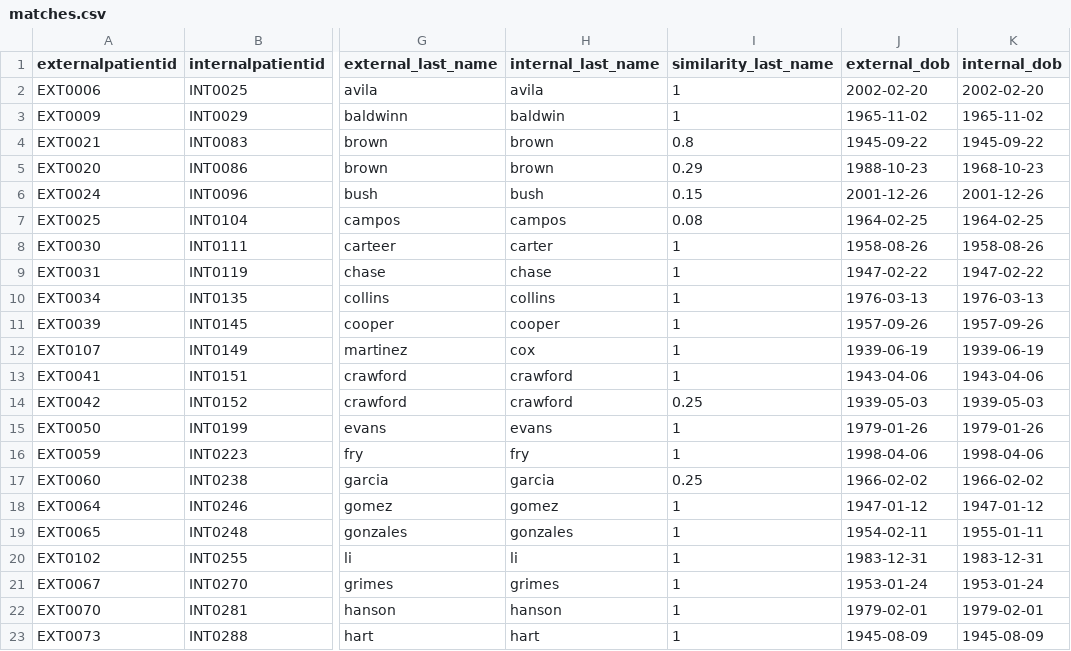
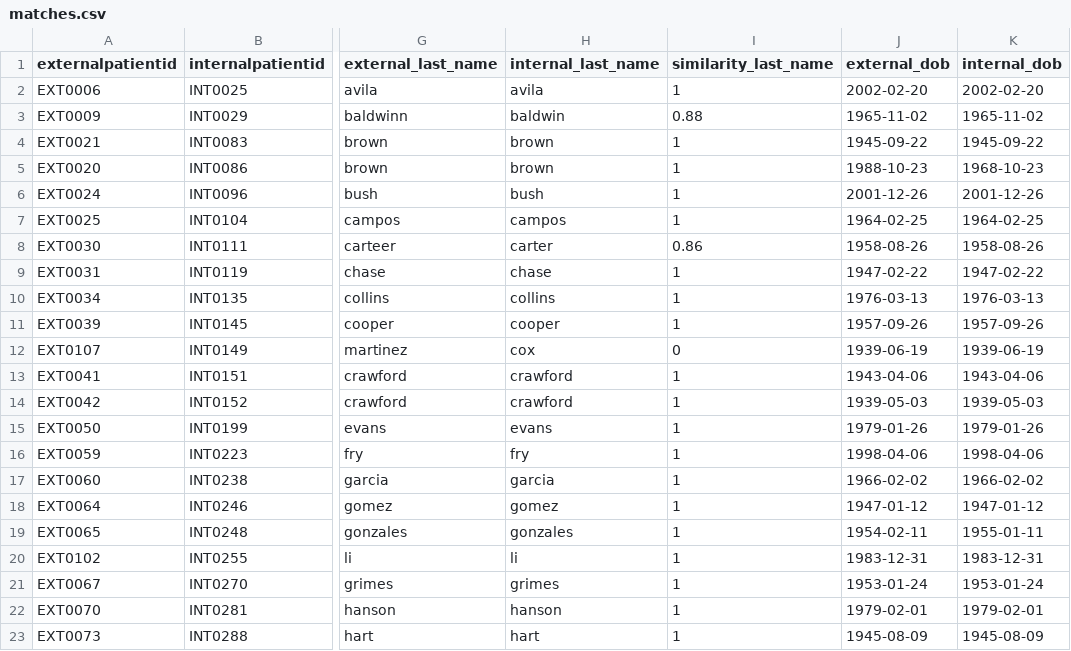
Before and after one commit to tyler-atx/hca_ticket, a CSV file: data/matches.csv, drawn as a sheet; only a part is shown, gaps mark what is left out; the diff covers the shown part only; the diff names each change by its address in the sheet, - before the commit and + after, or states it on an @@ line.

```diff
--- a/data/matches.csv
+++ b/data/matches.csv
-I3 (similarity_last_name): 1
+I3 (similarity_last_name): 0.88
-I4 (similarity_last_name): 0.8
+I4 (similarity_last_name): 1
-I5 (similarity_last_name): 0.29
+I5 (similarity_last_name): 1
-I6 (similarity_last_name): 0.15
+I6 (similarity_last_name): 1
-I7 (similarity_last_name): 0.08
+I7 (similarity_last_name): 1
-I8 (similarity_last_name): 1
+I8 (similarity_last_name): 0.86
-I12 (similarity_last_name): 1
+I12 (similarity_last_name): 0
-I14 (similarity_last_name): 0.25
+I14 (similarity_last_name): 1
-I17 (similarity_last_name): 0.25
+I17 (similarity_last_name): 1
```
Also changed, not shown: 14 edited cells elsewhere in this file, 1 other file.
